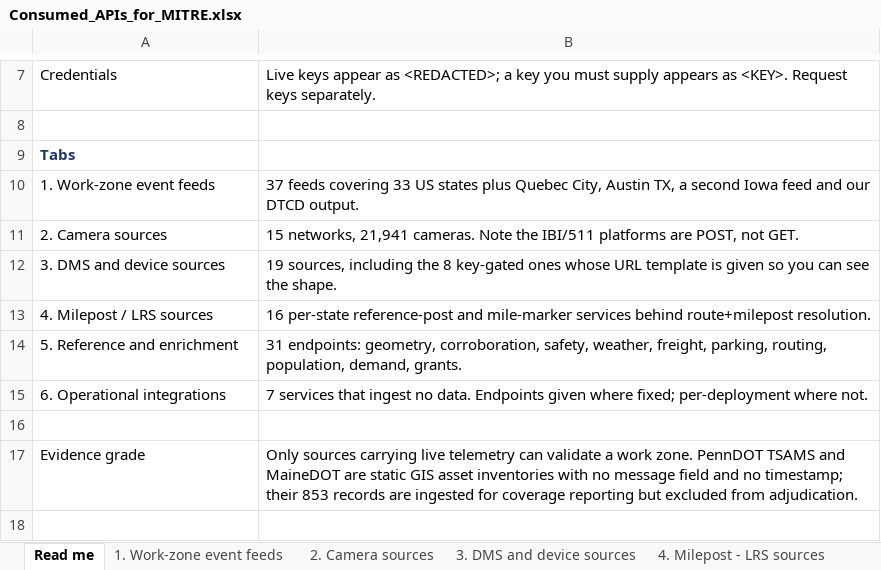
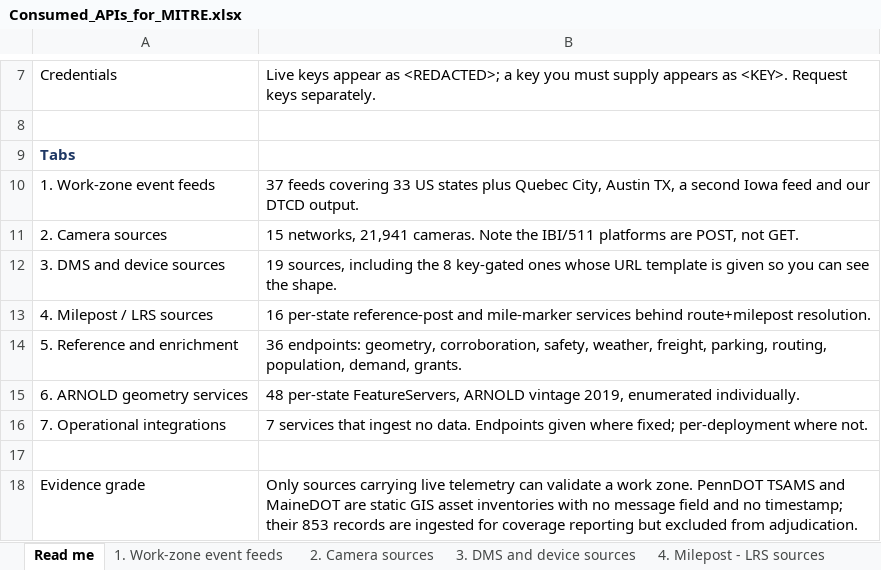
Before and after one commit to DOTNETTMiller/traffic-dashboard-backend, an Excel workbook: docs/Consumed_APIs_for_MITRE.xlsx, sheet Read me, drawn as a sheet; only a part is shown, gaps mark what is left out; values as stored, in another font and other column widths than the file's, no borders; addresses are those after the commit; the diff names each change by its address in the sheet, - before the commit and + after, or states it on an @@ line.

```diff
--- a/docs/Consumed_APIs_for_MITRE.xlsx (sheet Read me)
+++ b/docs/Consumed_APIs_for_MITRE.xlsx (sheet Read me)
-B14: 31 endpoints: geometry,…
+B14: 36 endpoints: geometry,…
+row 15: 6. ARNOLD geometry services | 48 per-state FeatureServers, ARNOLD vintage 2019, enumerated individually.
-A16: 6. Operational integrations
+A16: 7. Operational integrations
```
Also changed, not shown: sheet 6. ARNOLD geometry services, sheet 3. DMS and device sources, sheet 2. Camera sources, sheet 5. Reference and enrichment, other sheet tabs, 1 other file.
